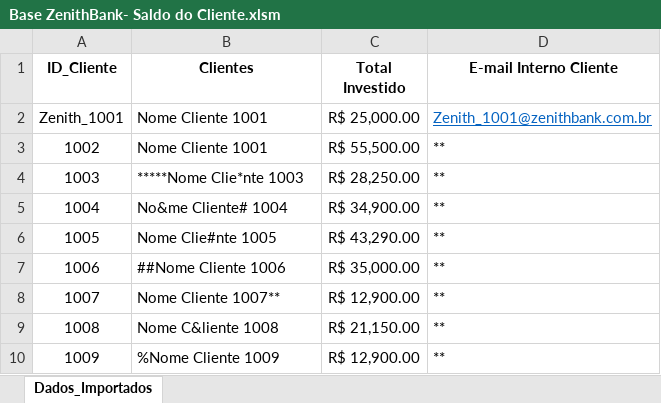
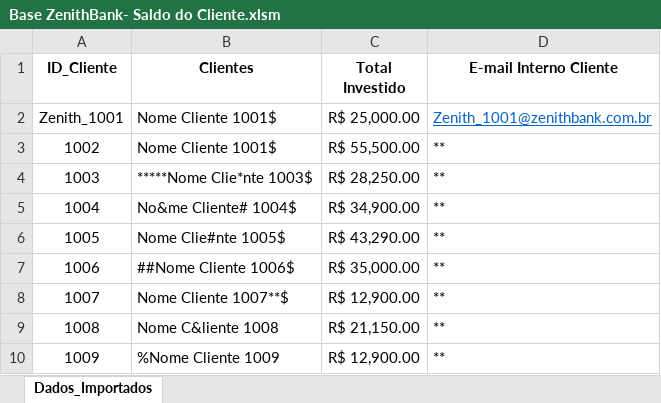
Before and after one commit to LucasLimaAPI/VBA-EXCEL, an Excel workbook: Base ZenithBank- Saldo do Cliente.xlsm, sheet Dados_Importados, drawn as a sheet; values as stored, in another font and other column widths than the file's, no borders; the diff names each change by its address in the sheet, - before the commit and + after, or states it on an @@ line.

```diff
--- a/Base ZenithBank- Saldo do Cliente.xlsm (sheet Dados_Importados)
+++ b/Base ZenithBank- Saldo do Cliente.xlsm (sheet Dados_Importados)
-B2:B3 (Clientes): Nome Cliente 1001
+B2:B3 (Clientes): Nome Cliente 1001$
-B4 (Clientes): *****Nome Clie*nte 1003
+B4 (Clientes): *****Nome Clie*nte 1003$
-B5 (Clientes): No&me Cliente# 1004
+B5 (Clientes): No&me Cliente# 1004$
-B6 (Clientes): Nome Clie#nte 1005
+B6 (Clientes): Nome Clie#nte 1005$
-B7 (Clientes): ##Nome Cliente 1006
+B7 (Clientes): ##Nome Cliente 1006$
-B8 (Clientes): Nome Cliente 1007**
+B8 (Clientes): Nome Cliente 1007**$
```
Also changed, not shown: 2 other files.
